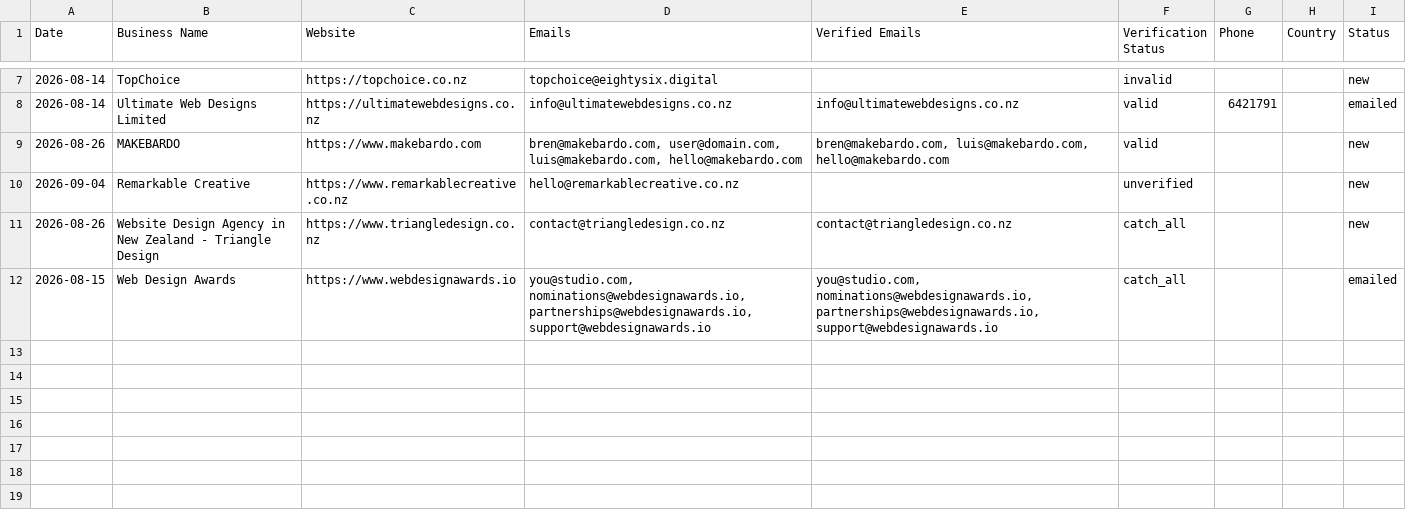
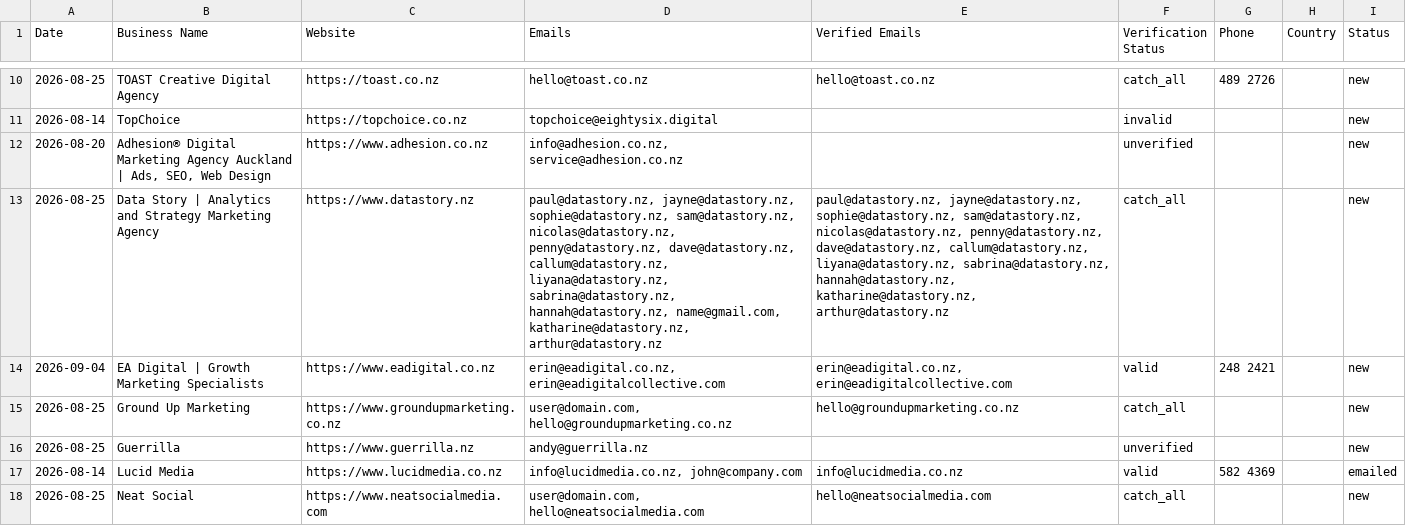
Before and after one commit to zestmastral-glitch/AI-B2B-Lead-Finder, a CSV file: data/results_Queenstown_New_Zealand.csv, drawn as a sheet; only a part is shown, gaps mark what is left out; removed rows and columns are numbered as before the commit, all else as after; the diff covers the shown part only; the diff names each change by its address in the sheet, - before the commit and + after, or states it on an @@ line.

```diff
--- a/data/results_Queenstown_New_Zealand.csv
+++ b/data/results_Queenstown_New_Zealand.csv
+row 10: 2026-08-25 | TOAST Creative Digital Agency | https://toast.co.nz | hello@toast.co.nz | hello@toast.co.nz | catch_all | 489 2726 |  | new
+row 12: 2026-08-20 | Adhesion® Digital Marketing Agency Auckland | Ads, SEO, Web Design | https://www.adhesion.co.nz | info@adhesion.co.nz, service@adhesion.co.nz |  | unverified |  |  | new
+row 13: 2026-08-25 | Data Story | Analytics and Strategy Marketing Agency | https://www.datastory.nz | paul@datastory.nz, jayne@datastory.nz, sophie@datastory.nz, sam@datastory.nz, nicolas@datastory.nz, penny@datastory.nz, dave@datastory.nz, callum@datastory.nz, liyana@datastory.nz, sabrina@datastory.nz, hannah@datastory.nz, name@gmail.com, katharine@datastory.nz, arthur@datastory.nz | paul@datastory.nz, jayne@datastory.nz, sophie@datastory.nz, sam@datastory.nz, nicolas@datastory.nz, penny@datastory.nz, dave@datastory.nz, callum@datastory.nz, liyana@datastory.nz, sabrina@datastory.nz, hannah@datastory.nz, katharine@datastory.nz, arthur@datastory.nz | catch_all |  |  | new
+row 14: 2026-09-04 | EA Digital | Growth Marketing Specialists | https://www.eadigital.co.nz | erin@eadigital.co.nz, erin@eadigitalcollective.com | erin@eadigital.co.nz, erin@eadigitalcollective.com | valid | 248 2421 |  | new
+row 15: 2026-08-25 | Ground Up Marketing | https://www.groundupmarketing.co.nz | user@domain.com, hello@groundupmarketing.co.nz | hello@groundupmarketing.co.nz | catch_all |  |  | new
+row 16: 2026-08-25 | Guerrilla | https://www.guerrilla.nz | andy@guerrilla.nz |  | unverified |  |  | new
-B17 (Business Name): Ultimate Web Designs Limited
+B17 (Business Name): Lucid Media
-C17 (Website): https://ultimatewebdesigns.co.nz
+C17 (Website): https://www.lucidmedia.co.nz
-D17 (Emails): info@ultimatewebdesigns.co.nz
+D17 (Emails): info@lucidmedia.co.nz, john@company.com
-E17 (Verified Emails): info@ultimatewebdesigns.co.nz
+E17 (Verified Emails): info@lucidmedia.co.nz
-G17 (Phone): 6421791
+G17 (Phone): 582 4369
-row 9: 2026-08-26 | MAKEBARDO | https://www.makebardo.com | bren@makebardo.com, user@domain.com, luis@makebardo.com, hello@makebardo.com | bren@makebardo.com, luis@makebardo.com, hello@makebardo.com | valid |  |  | new
-row 10: 2026-09-04 | Remarkable Creative | https://www.remarkablecreative.co.nz | hello@remarkablecreative.co.nz |  | unverified |  |  | new
-A18 (Date): 2026-08-26
+A18 (Date): 2026-08-25
-B18 (Business Name): Website Design Agency in New Zealand - Triangle Design
+B18 (Business Name): Neat Social
-C18 (Website): https://www.triangledesign.co.nz
+C18 (Website): https://www.neatsocialmedia.com
-D18 (Emails): contact@triangledesign.co.nz
+D18 (Emails): user@domain.com, hello@neatsocialmedia.com
-E18 (Verified Emails): contact@triangledesign.co.nz
+E18 (Verified Emails): hello@neatsocialmedia.com
-row 12: 2026-08-15 | Web Design Awards | https://www.webdesignawards.io | you@studio.com, nominations@webdesignawards.io, partnerships@webdesignawards.io, support@webdesignawards.io | you@studio.com, nominations@webdesignawards.io, partnerships@webdesignawards.io, support@webdesignawards.io | catch_all |  |  | emailed
```
Also changed, not shown: 11 added rows, 3 removed rows and 4 edited cells elsewhere in this file, 1 other file.
